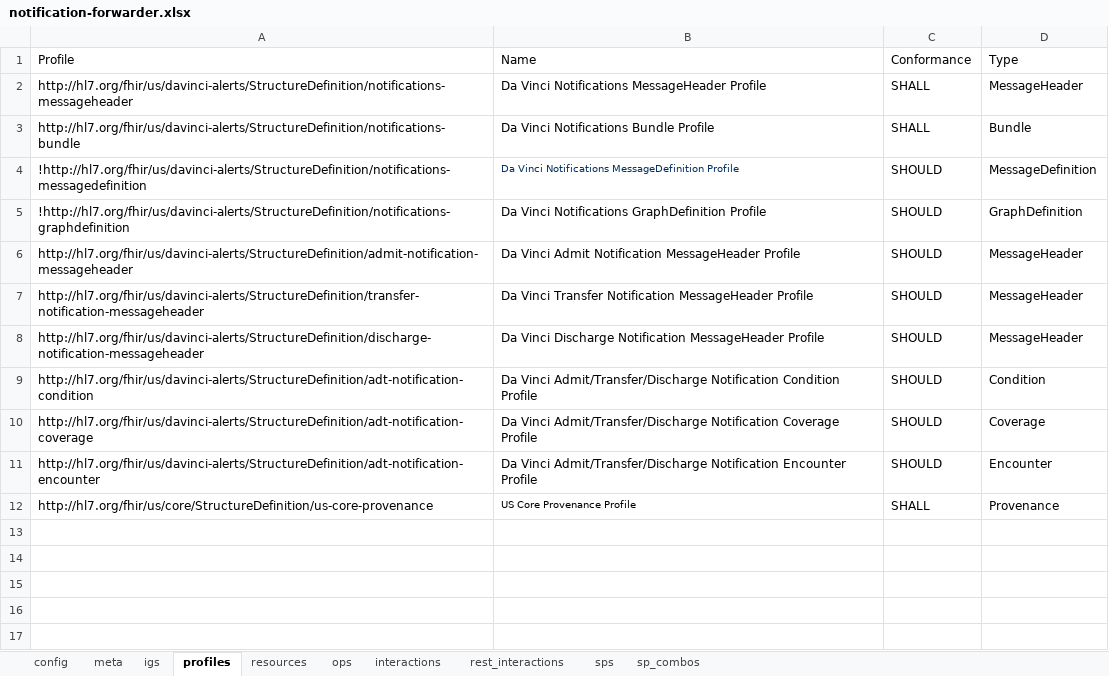
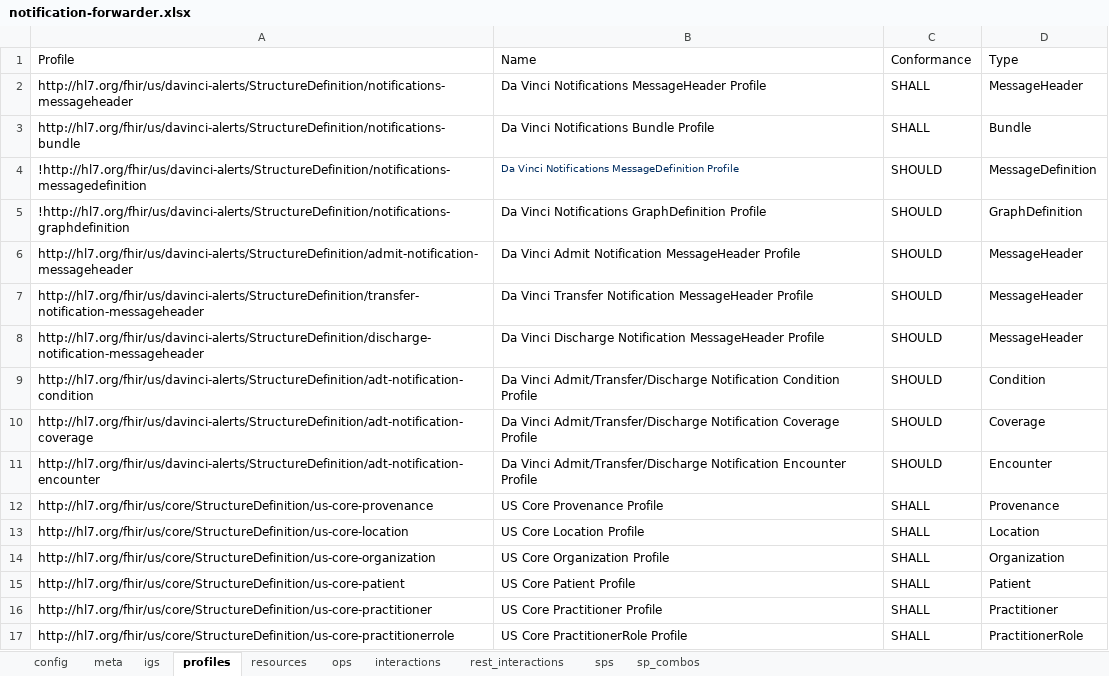
Before and after one commit to HL7/davinci-alerts, an Excel workbook: input/resources/source-data/capstatements-spreadsheets/notification-forwarder.xlsx, sheet profiles, drawn as a sheet; values as stored, in another font and other column widths than the file's, no borders; the diff names each change by its address in the sheet, - before the commit and + after, or states it on an @@ line.

```diff
--- a/input/resources/source-data/capstatements-spreadsheets/notification-forwarder.xlsx (sheet profiles)
+++ b/input/resources/source-data/capstatements-spreadsheets/notification-forwarder.xlsx (sheet profiles)
@@ B12 text size: larger @@
+row 13: http://hl7.org/fhir/us/core/StructureDefinition/us-core-location | US Core Location Profile | SHALL | Location
+row 14: http://hl7.org/fhir/us/core/StructureDefinition/us-core-organization | US Core Organization Profile | SHALL | Organization
+row 15: http://hl7.org/fhir/us/core/StructureDefinition/us-core-patient | US Core Patient Profile | SHALL | Patient
+row 16: http://hl7.org/fhir/us/core/StructureDefinition/us-core-practitioner | US Core Practitioner Profile | SHALL | Practitioner
+row 17: http://hl7.org/fhir/us/core/StructureDefinition/us-core-practitionerrole | US Core PractitionerRole Profile | SHALL | PractitionerRole
```
Also changed, not shown: input/resources/source-data/capstatements-spreadsheets/alert-initiator.xlsx, 2 other files.
